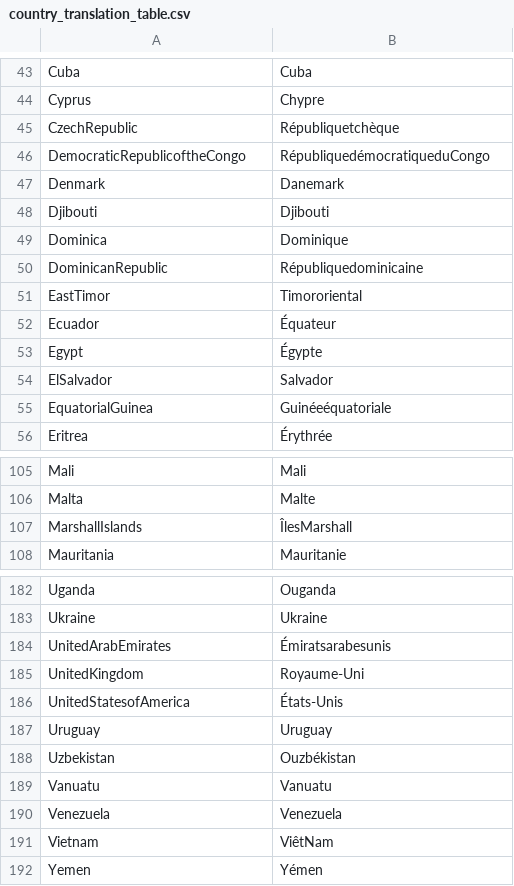
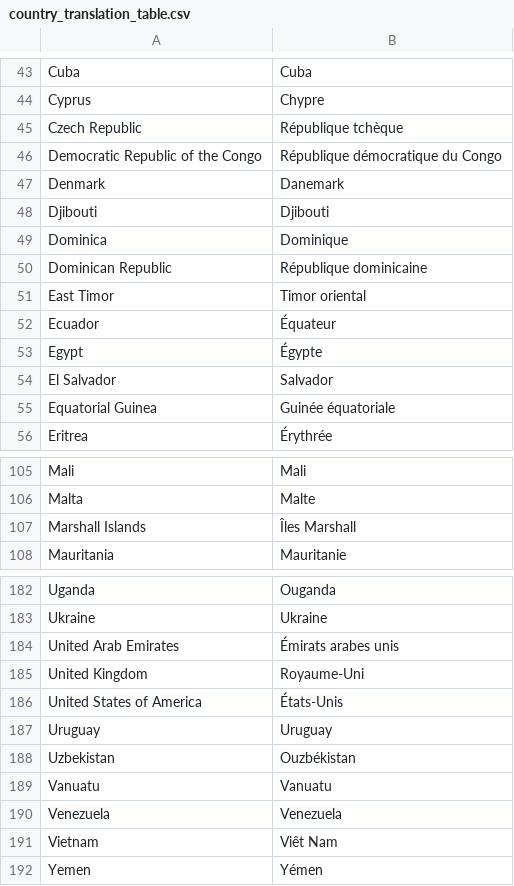
Before and after one commit to data-IA-2023/Projet-fao-gr2, a CSV file: country_translation_table.csv, drawn as a sheet; only a part is shown, gaps mark what is left out; the diff covers the shown part only.

```diff
--- a/country_translation_table.csv
+++ b/country_translation_table.csv
@@ -44,4 +44,4 @@ Cuba,Cuba
 Cyprus,Chypre
-CzechRepublic,Républiquetchèque
-DemocraticRepublicoftheCongo,RépubliquedémocratiqueduCongo
+Czech Republic,République tchèque
+Democratic Republic of the Congo,République démocratique du Congo
 Denmark,Danemark
@@ -49,8 +49,8 @@ Djibouti,Djibouti
 Dominica,Dominique
-DominicanRepublic,Républiquedominicaine
-EastTimor,Timororiental
+Dominican Republic,République dominicaine
+East Timor,Timor oriental
 Ecuador,Équateur
 Egypt,Égypte
-ElSalvador,Salvador
-EquatorialGuinea,Guinéeéquatoriale
+El Salvador,Salvador
+Equatorial Guinea,Guinée équatoriale
 Eritrea,Érythrée
@@ -106,3 +106,3 @@ Mali,Mali
 Malta,Malte
-MarshallIslands,ÎlesMarshall
+Marshall Islands,Îles Marshall
 Mauritania,Mauritanie
@@ -183,5 +183,5 @@ Uganda,Ouganda
 Ukraine,Ukraine
-UnitedArabEmirates,Émiratsarabesunis
-UnitedKingdom,Royaume-Uni
-UnitedStatesofAmerica,États-Unis
+United Arab Emirates,Émirats arabes unis
+United Kingdom,Royaume-Uni
+United States of America,États-Unis
 Uruguay,Uruguay
@@ -190,3 +190,3 @@ Vanuatu,Vanuatu
 Venezuela,Venezuela
-Vietnam,ViêtNam
+Vietnam,Viêt Nam
 Yemen,Yémen
```
Also changed, not shown: 32 edited cells elsewhere in this file.
